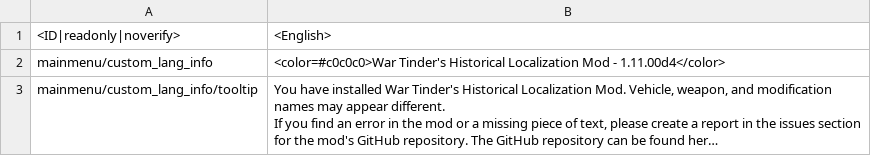
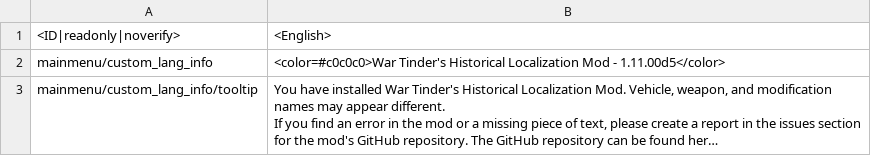
Before and after one commit to Addysaurus/lang_modding, a CSV file: WTHLM_version.csv, drawn as a sheet; long unchanged cells end in …; the diff names each change by its address in the sheet, - before the commit and + after, or states it on an @@ line.

```diff
--- a/WTHLM_version.csv
+++ b/WTHLM_version.csv
-B2: …Mod - 1.11.00d4</color>
+B2: …Mod - 1.11.00d5</color>
```
Also changed, not shown: WTHLM_units.csv.
